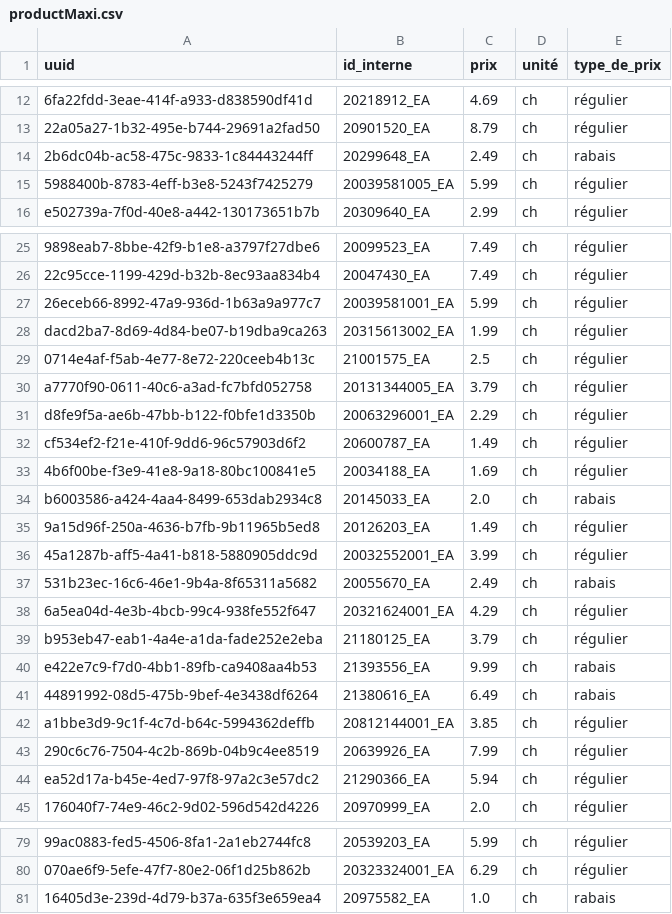
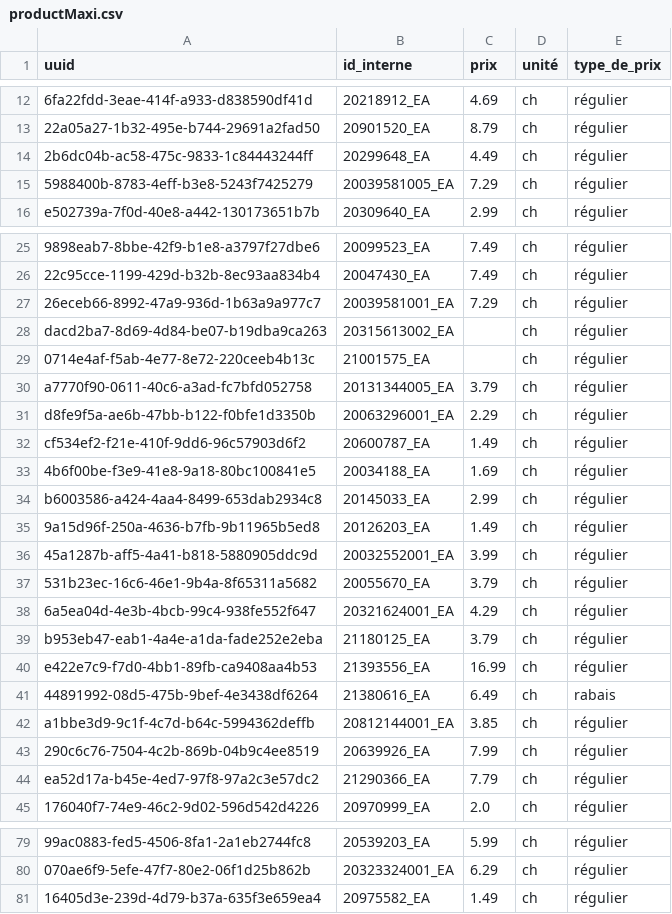
Before and after one commit to Gabriel-Desharnais/prixEpicerie, a CSV file: maxi/productMaxi.csv, drawn as a sheet; only a part is shown, gaps mark what is left out; the diff covers the shown part only; the diff names each change by its address in the sheet, - before the commit and + after, or states it on an @@ line.

```diff
--- a/maxi/productMaxi.csv
+++ b/maxi/productMaxi.csv
-C14 (prix): 2.49
+C14 (prix): 4.49
-E14 (type_de_prix): rabais
+E14 (type_de_prix): régulier
-C15 (prix): 5.99
+C15 (prix): 7.29
-C27 (prix): 5.99
+C27 (prix): 7.29
-C28 (prix): 1.99
+C28 (prix): (empty)
-C29 (prix): 2.5
+C29 (prix): (empty)
-C34 (prix): 2.0
+C34 (prix): 2.99
-E34 (type_de_prix): rabais
+E34 (type_de_prix): régulier
-C37 (prix): 2.49
+C37 (prix): 3.79
-E37 (type_de_prix): rabais
+E37 (type_de_prix): régulier
-C40 (prix): 9.99
+C40 (prix): 16.99
-E40 (type_de_prix): rabais
+E40 (type_de_prix): régulier
-C44 (prix): 5.94
+C44 (prix): 7.79
-C81 (prix): 1.0
+C81 (prix): 1.49
-E81 (type_de_prix): rabais
+E81 (type_de_prix): régulier
```
Also changed, not shown: 10 edited cells elsewhere in this file, 1 other file.
